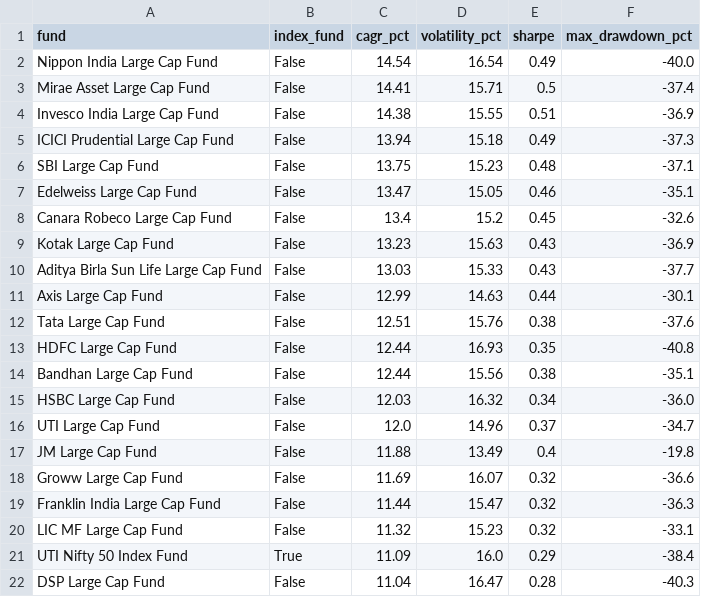
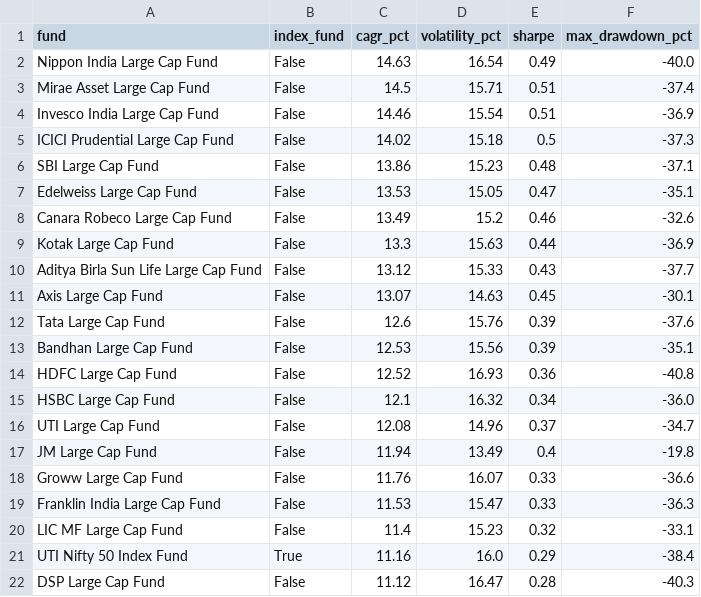
Before and after one commit to BoredMongoose/index-vs-active-funds, a CSV file: output/scorecard.csv, drawn as a sheet.

Commit message:
Data refresh: NAVs to 2026-10-07

```diff
--- a/output/scorecard.csv
+++ b/output/scorecard.csv
@@ -1,22 +1,22 @@
 fund,index_fund,cagr_pct,volatility_pct,sharpe,max_drawdown_pct
-Nippon India Large Cap Fund,False,14.54,16.54,0.49,-40.0
-Mirae Asset Large Cap Fund,False,14.41,15.71,0.5,-37.4
-Invesco India Large Cap Fund,False,14.38,15.55,0.51,-36.9
-ICICI Prudential Large Cap Fund,False,13.94,15.18,0.49,-37.3
-SBI Large Cap Fund,False,13.75,15.23,0.48,-37.1
-Edelweiss Large Cap Fund,False,13.47,15.05,0.46,-35.1
-Canara Robeco Large Cap Fund,False,13.4,15.2,0.45,-32.6
-Kotak Large Cap Fund,False,13.23,15.63,0.43,-36.9
-Aditya Birla Sun Life Large Cap Fund,False,13.03,15.33,0.43,-37.7
-Axis Large Cap Fund,False,12.99,14.63,0.44,-30.1
-Tata Large Cap Fund,False,12.51,15.76,0.38,-37.6
-HDFC Large Cap Fund,False,12.44,16.93,0.35,-40.8
-Bandhan Large Cap Fund,False,12.44,15.56,0.38,-35.1
-HSBC Large Cap Fund,False,12.03,16.32,0.34,-36.0
-UTI Large Cap Fund,False,12.0,14.96,0.37,-34.7
-JM Large Cap Fund,False,11.88,13.49,0.4,-19.8
-Groww Large Cap Fund,False,11.69,16.07,0.32,-36.6
-Franklin India Large Cap Fund,False,11.44,15.47,0.32,-36.3
-LIC MF Large Cap Fund,False,11.32,15.23,0.32,-33.1
-UTI Nifty 50 Index Fund,True,11.09,16.0,0.29,-38.4
-DSP Large Cap Fund,False,11.04,16.47,0.28,-40.3
+Nippon India Large Cap Fund,False,14.63,16.54,0.49,-40.0
+Mirae Asset Large Cap Fund,False,14.5,15.71,0.51,-37.4
+Invesco India Large Cap Fund,False,14.46,15.54,0.51,-36.9
+ICICI Prudential Large Cap Fund,False,14.02,15.18,0.5,-37.3
+SBI Large Cap Fund,False,13.86,15.23,0.48,-37.1
+Edelweiss Large Cap Fund,False,13.53,15.05,0.47,-35.1
+Canara Robeco Large Cap Fund,False,13.49,15.2,0.46,-32.6
+Kotak Large Cap Fund,False,13.3,15.63,0.44,-36.9
+Aditya Birla Sun Life Large Cap Fund,False,13.12,15.33,0.43,-37.7
+Axis Large Cap Fund,False,13.07,14.63,0.45,-30.1
+Tata Large Cap Fund,False,12.6,15.76,0.39,-37.6
+Bandhan Large Cap Fund,False,12.53,15.56,0.39,-35.1
+HDFC Large Cap Fund,False,12.52,16.93,0.36,-40.8
+HSBC Large Cap Fund,False,12.1,16.32,0.34,-36.0
+UTI Large Cap Fund,False,12.08,14.96,0.37,-34.7
+JM Large Cap Fund,False,11.94,13.49,0.4,-19.8
+Groww Large Cap Fund,False,11.76,16.07,0.33,-36.6
+Franklin India Large Cap Fund,False,11.53,15.47,0.33,-36.3
+LIC MF Large Cap Fund,False,11.4,15.23,0.32,-33.1
+UTI Nifty 50 Index Fund,True,11.16,16.0,0.29,-38.4
+DSP Large Cap Fund,False,11.12,16.47,0.28,-40.3
```
Also changed, not shown: output/data_checks.csv, output/rolling_3y_win_rate.csv, 4 other files.
